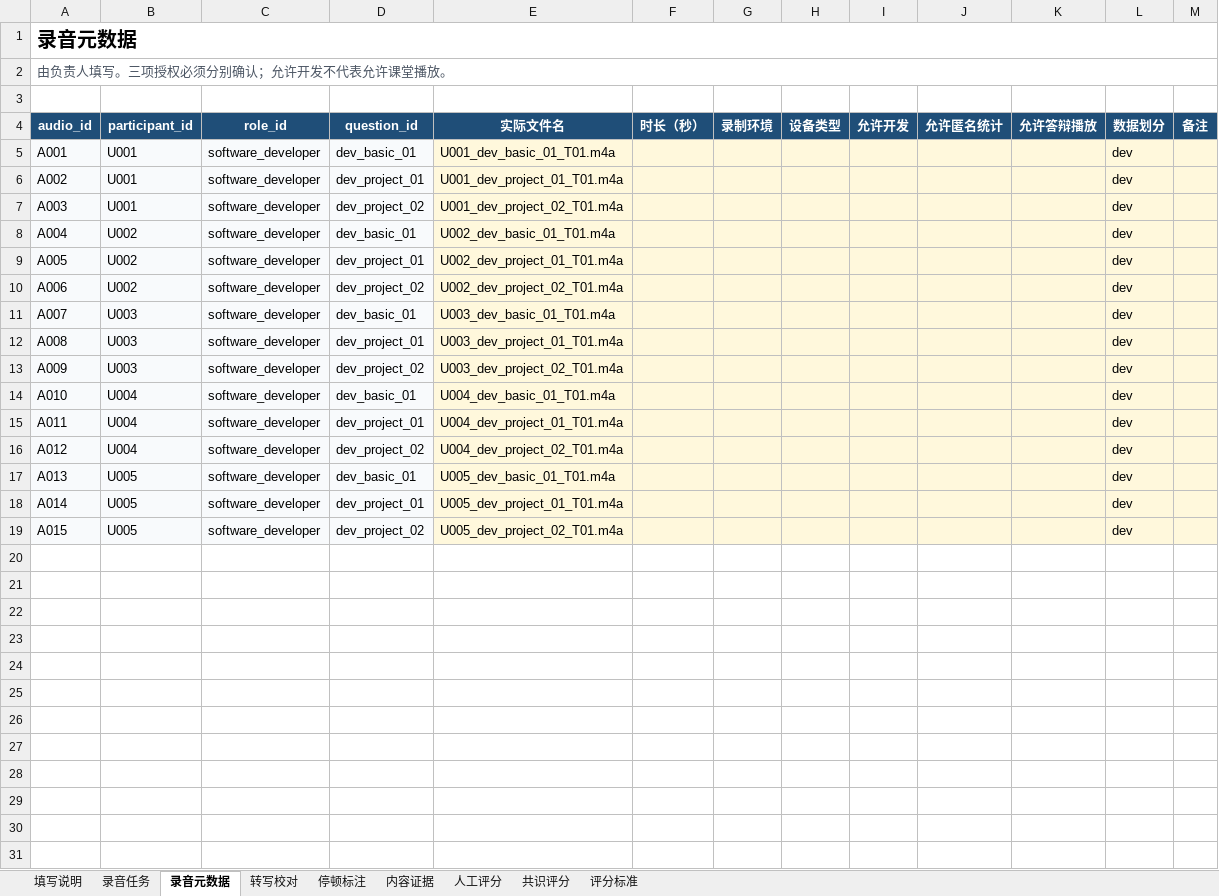
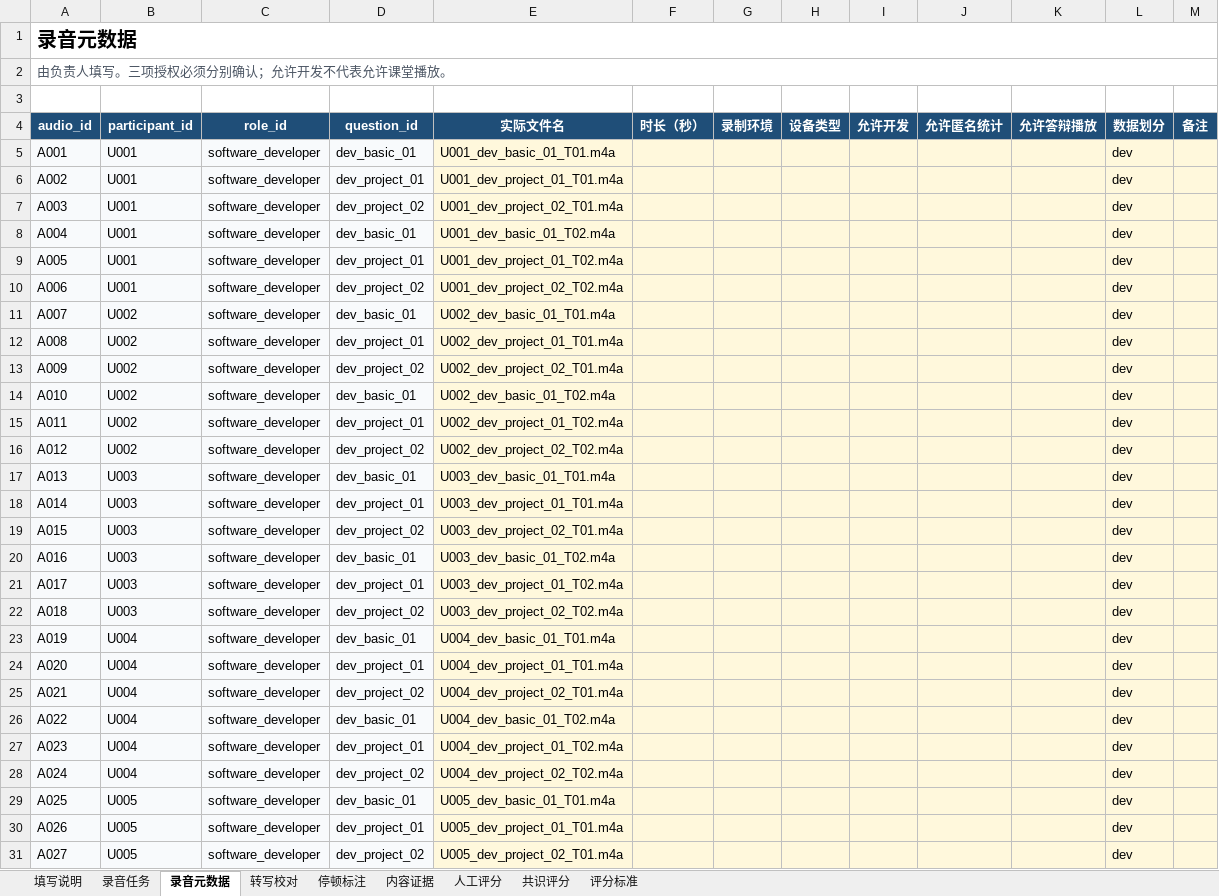
Before and after one commit to dweeqhd/ai-interview-training-system, an Excel workbook: outputs/annotation-kit-20260909/AI面试数据标注总表.xlsx, sheet 录音元数据, drawn as a sheet; only a part is shown; values as stored, in another font and other column widths than the file's, no borders; the diff covers the shown part only; the diff names each change by its address in the sheet, - before the commit and + after, or states it on an @@ line.

```diff
--- a/outputs/annotation-kit-20260909/AI面试数据标注总表.xlsx (sheet 录音元数据)
+++ b/outputs/annotation-kit-20260909/AI面试数据标注总表.xlsx (sheet 录音元数据)
-B8:B10 (participant_id): U002
+B8:B10 (participant_id): U001
-E8 (实际文件名): U002_dev_basic_01_T01.m4a
+E8 (实际文件名): U001_dev_basic_01_T02.m4a
-E9 (实际文件名): U002_dev_project_01_T01.m4a
+E9 (实际文件名): U001_dev_project_01_T02.m4a
-E10 (实际文件名): U002_dev_project_02_T01.m4a
+E10 (实际文件名): U001_dev_project_02_T02.m4a
-B11:B13 (participant_id): U003
+B11:B13 (participant_id): U002
-E11 (实际文件名): U003_dev_basic_01_T01.m4a
+E11 (实际文件名): U002_dev_basic_01_T01.m4a
-E12 (实际文件名): U003_dev_project_01_T01.m4a
+E12 (实际文件名): U002_dev_project_01_T01.m4a
-E13 (实际文件名): U003_dev_project_02_T01.m4a
+E13 (实际文件名): U002_dev_project_02_T01.m4a
-B14:B16 (participant_id): U004
+B14:B16 (participant_id): U002
-E14 (实际文件名): U004_dev_basic_01_T01.m4a
+E14 (实际文件名): U002_dev_basic_01_T02.m4a
-E15 (实际文件名): U004_dev_project_01_T01.m4a
+E15 (实际文件名): U002_dev_project_01_T02.m4a
-E16 (实际文件名): U004_dev_project_02_T01.m4a
+E16 (实际文件名): U002_dev_project_02_T02.m4a
-B17:B19 (participant_id): U005
+B17:B19 (participant_id): U003
-E17 (实际文件名): U005_dev_basic_01_T01.m4a
+E17 (实际文件名): U003_dev_basic_01_T01.m4a
-E18 (实际文件名): U005_dev_project_01_T01.m4a
+E18 (实际文件名): U003_dev_project_01_T01.m4a
-E19 (实际文件名): U005_dev_project_02_T01.m4a
+E19 (实际文件名): U003_dev_project_02_T01.m4a
+row 20: A016 | U003 | software_developer | dev_basic_01 | U003_dev_basic_01_T02.m4a |  |  |  |  |  |  | dev
+row 21: A017 | U003 | software_developer | dev_project_01 | U003_dev_project_01_T02.m4a |  |  |  |  |  |  | dev
+row 22: A018 | U003 | software_developer | dev_project_02 | U003_dev_project_02_T02.m4a |  |  |  |  |  |  | dev
+row 23: A019 | U004 | software_developer | dev_basic_01 | U004_dev_basic_01_T01.m4a |  |  |  |  |  |  | dev
+row 24: A020 | U004 | software_developer | dev_project_01 | U004_dev_project_01_T01.m4a |  |  |  |  |  |  | dev
+row 25: A021 | U004 | software_developer | dev_project_02 | U004_dev_project_02_T01.m4a |  |  |  |  |  |  | dev
+row 26: A022 | U004 | software_developer | dev_basic_01 | U004_dev_basic_01_T02.m4a |  |  |  |  |  |  | dev
+row 27: A023 | U004 | software_developer | dev_project_01 | U004_dev_project_01_T02.m4a |  |  |  |  |  |  | dev
+row 28: A024 | U004 | software_developer | dev_project_02 | U004_dev_project_02_T02.m4a |  |  |  |  |  |  | dev
+row 29: A025 | U005 | software_developer | dev_basic_01 | U005_dev_basic_01_T01.m4a |  |  |  |  |  |  | dev
+row 30: A026 | U005 | software_developer | dev_project_01 | U005_dev_project_01_T01.m4a |  |  |  |  |  |  | dev
+row 31: A027 | U005 | software_developer | dev_project_02 | U005_dev_project_02_T01.m4a |  |  |  |  |  |  | dev
```
Also changed, not shown: 9 added rows elsewhere in this sheet, sheet 内容证据, sheet 停顿标注, sheet 录音任务, sheet 转写校对, sheet 共识评分, sheet 人工评分, 1 more sheet, 6 other files.
